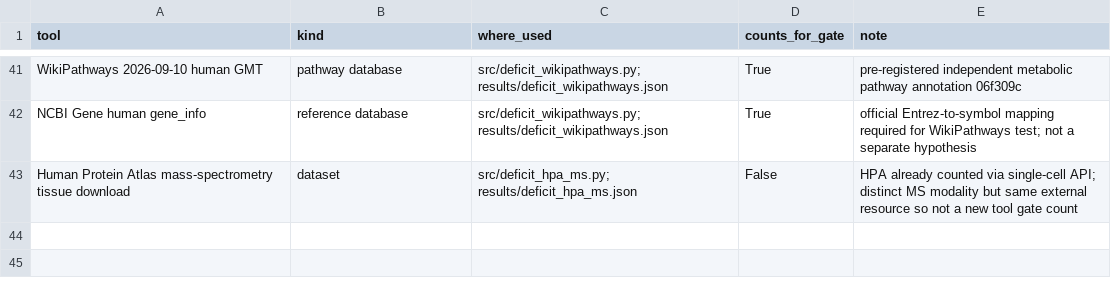
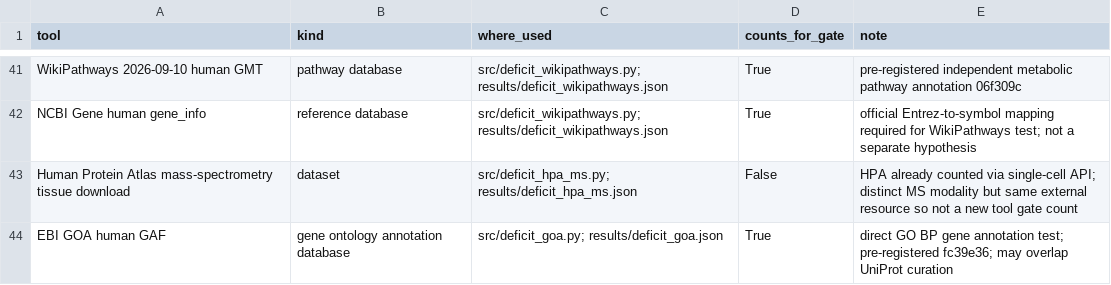
Before and after one commit to uditakankananonononono/mega27-03-virtual-organoid, a CSV file: results/tools_ledger.csv, drawn as a sheet; only a part is shown, gaps mark what is left out.

Commit message:
Validate liver deficit metabolic annotations with direct GOA terms

```diff
--- a/results/tools_ledger.csv
+++ b/results/tools_ledger.csv
@@ -43 +43,2 @@ NCBI Gene human gene_info,reference database,src/deficit_wikipathways.py; result
 Human Protein Atlas mass-spectrometry tissue download,dataset,src/deficit_hpa_ms.py; results/deficit_hpa_ms.json,False,HPA already counted via single-cell API; distinct MS modality but same external resource so not a new tool gate count
+EBI GOA human GAF,gene ontology annotation database,src/deficit_goa.py; results/deficit_goa.json,True,direct GO BP gene annotation test; pre-registered fc39e36; may overlap UniProt curation
```
Also changed, not shown: 5 other files.
